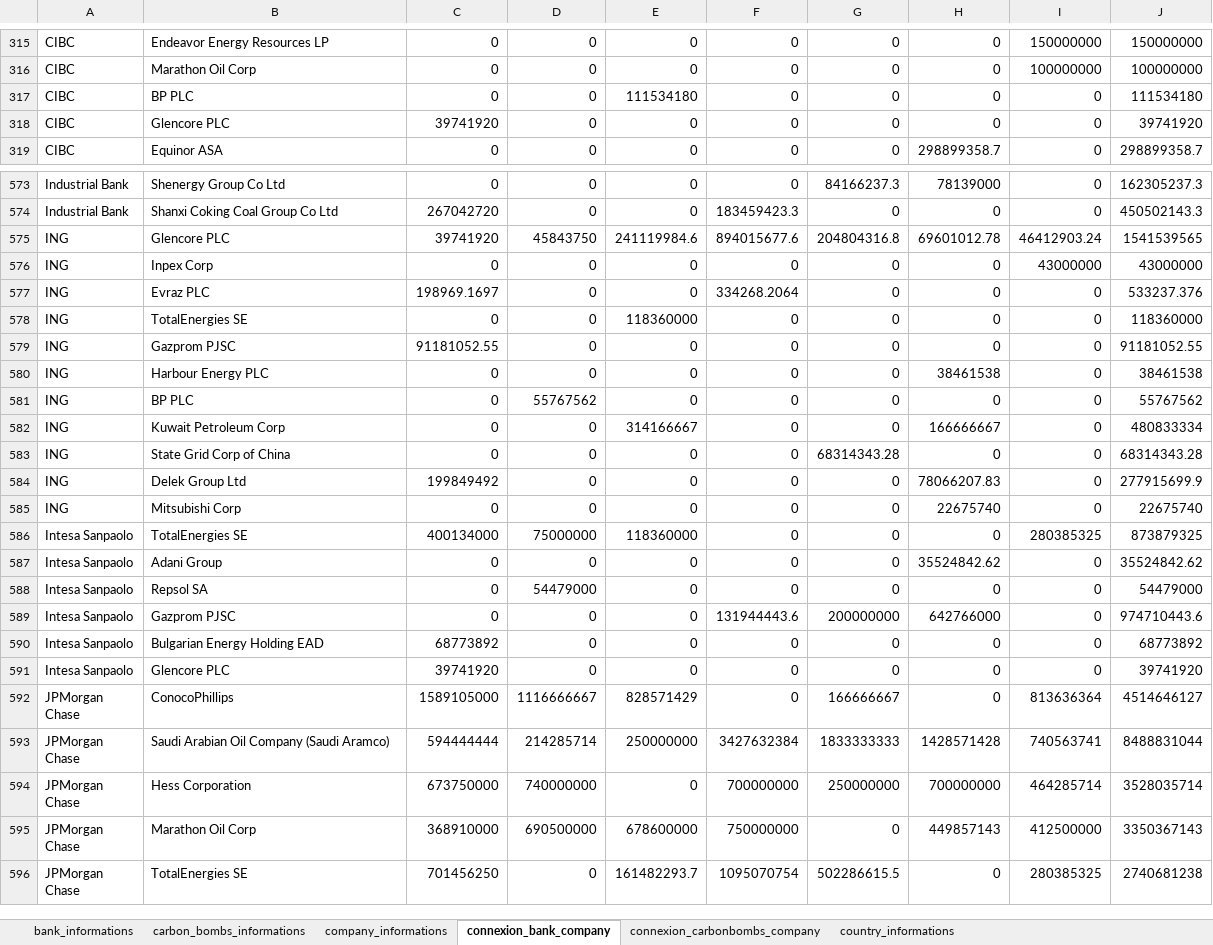
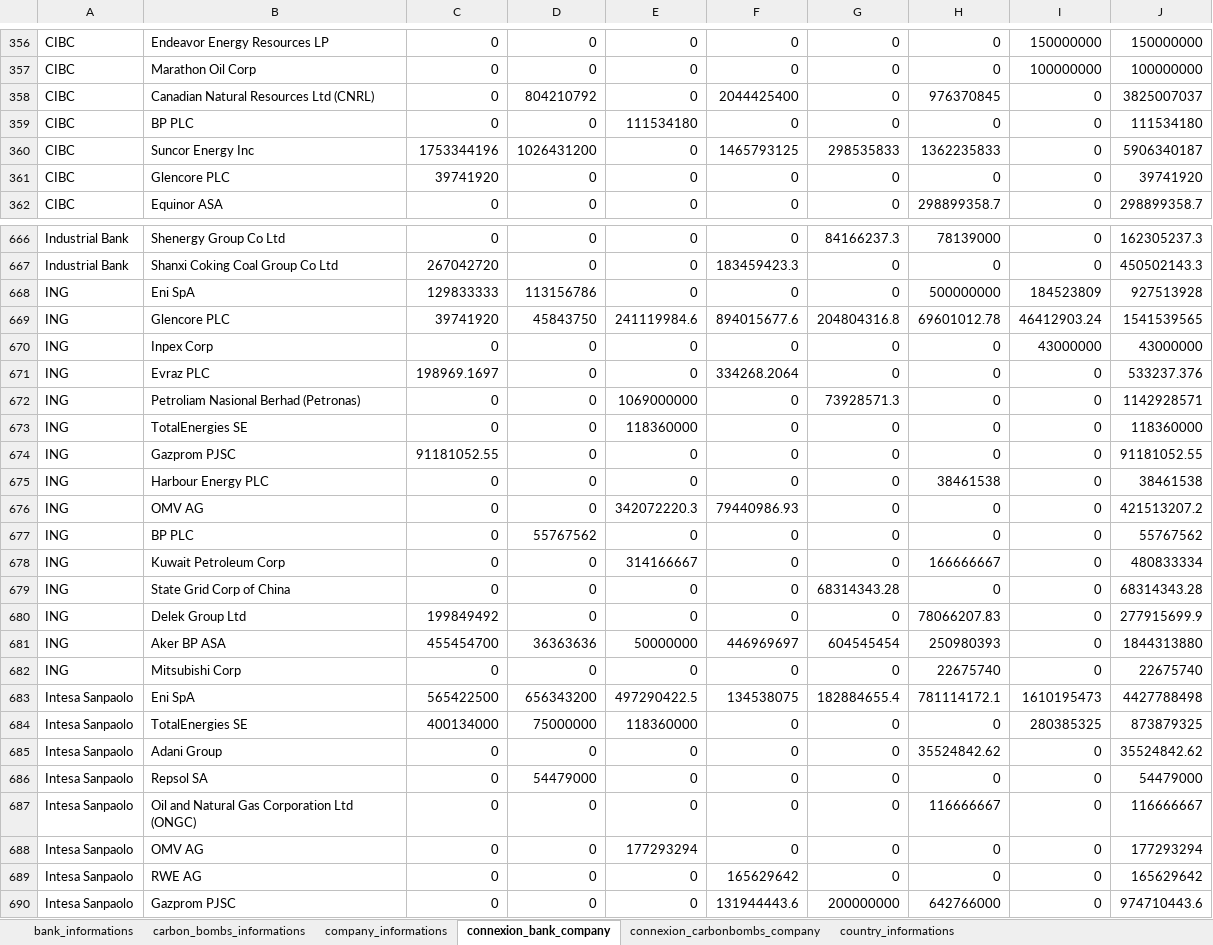
Before and after one commit to dataforgoodfr/CarbonBombs, an Excel workbook: data_cleaned/carbon_bombs_all_datasets.xlsx, sheet connexion_bank_company, drawn as a sheet; only a part is shown, gaps mark what is left out; the shorter side is filled out with more unchanged rows; values as stored, in another font and other column widths than the file's, no borders; the diff covers the shown part only; the diff names each change by its address in the sheet, - before the commit and + after, or states it on an @@ line.

```diff
--- a/data_cleaned/carbon_bombs_all_datasets.xlsx (sheet connexion_bank_company)
+++ b/data_cleaned/carbon_bombs_all_datasets.xlsx (sheet connexion_bank_company)
+row 358: CIBC | Canadian Natural Resources Ltd (CNRL) | 0 | 804210792 | 0 | 2044425400 | 0 | 976370845 | 0 | 3825007037
+row 360: CIBC | Suncor Energy Inc | 1753344196 | 1026431200 | 0 | 1465793125 | 298535833 | 1362235833 | 0 | 5906340187
+row 668: ING | Eni SpA | 129833333 | 113156786 | 0 | 0 | 0 | 500000000 | 184523809 | 927513928
+row 672: ING | Petroliam Nasional Berhad (Petronas) | 0 | 0 | 1069000000 | 0 | 73928571.3 | 0 | 0 | 1142928571
+row 676: ING | OMV AG | 0 | 0 | 342072220.3 | 79440986.93 | 0 | 0 | 0 | 421513207.2
+row 681: ING | Aker BP ASA | 455454700 | 36363636 | 50000000 | 446969697 | 604545454 | 250980393 | 0 | 1844313880
+row 683: Intesa Sanpaolo | Eni SpA | 565422500 | 656343200 | 497290422.5 | 134538075 | 182884655.4 | 781114172.1 | 1610195473 | 4427788498
+row 687: Intesa Sanpaolo | Oil and Natural Gas Corporation Ltd (ONGC) | 0 | 0 | 0 | 0 | 0 | 116666667 | 0 | 116666667
+row 688: Intesa Sanpaolo | OMV AG | 0 | 0 | 177293294 | 0 | 0 | 0 | 0 | 177293294
+row 689: Intesa Sanpaolo | RWE AG | 0 | 0 | 0 | 165629642 | 0 | 0 | 0 | 165629642
```
Also changed, not shown: 176 added rows elsewhere in this sheet, sheet company_informations, sheet connexion_carbonbombs_company, sheet carbon_bombs_informations, sheet bank_informations, 13 other files.
